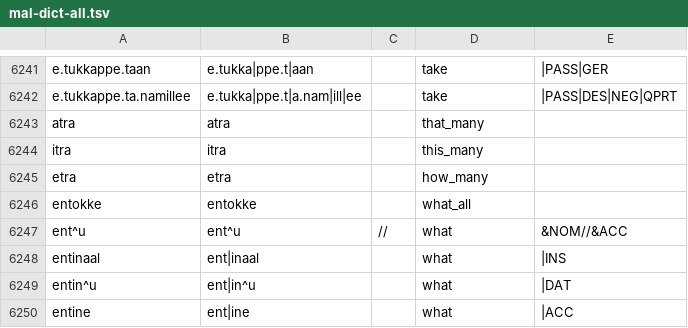
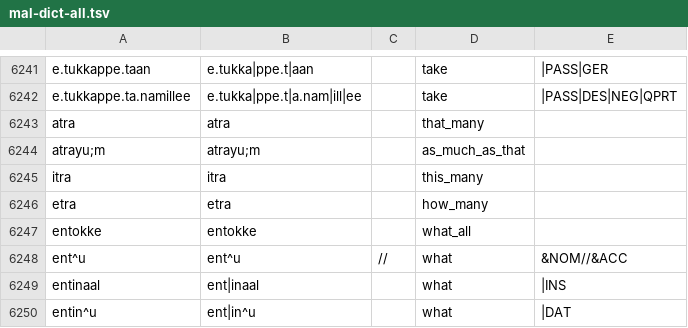
Before and after one commit to tdaneyko/malayalam-glosser, a TSV file: war/mal-dict-all.tsv, drawn as a sheet; only a part is shown, gaps mark what is left out; the shorter side is filled out with more unchanged rows.

```diff
--- a/war/mal-dict-all.tsv
+++ b/war/mal-dict-all.tsv
@@ -6243,2 +6243,3 @@ e.tukkappe.ta.namillee	e.tukka|ppe.t|a.nam|ill|ee		take	|PASS|DES|NEG|QPRT
 atra	atra		that_many	
+atrayu;m	atrayu;m		as_much_as_that	
 itra	itra		this_many	
```
Also changed, not shown: 36 other files.
